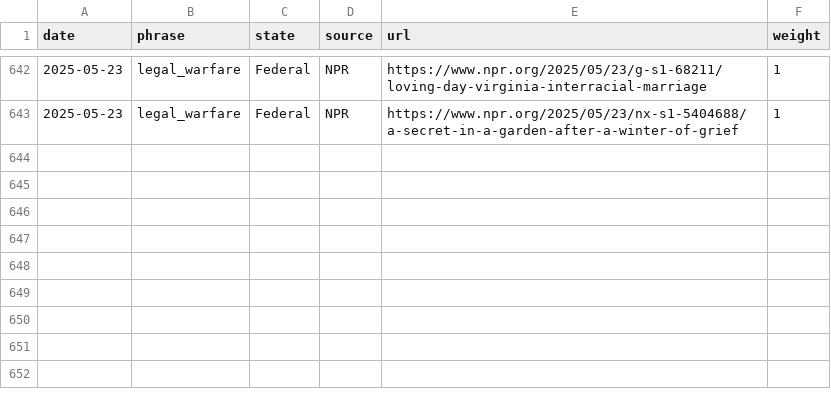
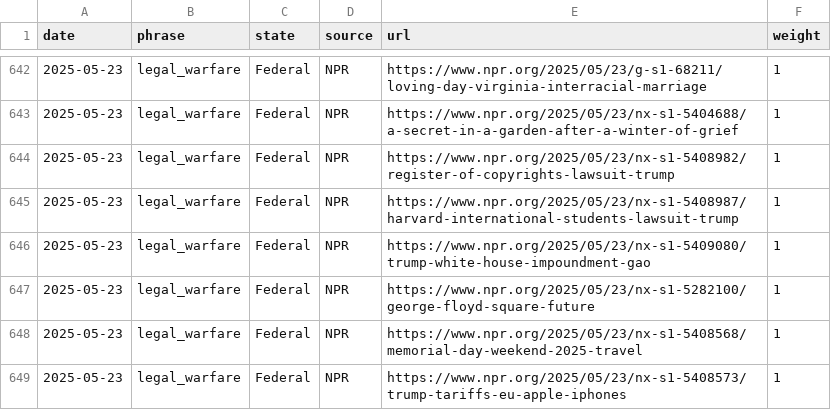
Before and after one commit to roll-for-error/us-authoritarian-heatmap, a CSV file: tier1-map/tier1_events.csv, drawn as a sheet; only a part is shown, gaps mark what is left out; the diff names each change by its address in the sheet, - before the commit and + after, or states it on an @@ line.

```diff
--- a/tier1-map/tier1_events.csv
+++ b/tier1-map/tier1_events.csv
+row 644: 2025-05-23 | legal_warfare | Federal | NPR | https://www.npr.org/2025/05/23/nx-s1-5408982/register-of-copyrights-lawsuit-trump | 1
+row 645: 2025-05-23 | legal_warfare | Federal | NPR | https://www.npr.org/2025/05/23/nx-s1-5408987/harvard-international-students-lawsuit-trump | 1
+row 646: 2025-05-23 | legal_warfare | Federal | NPR | https://www.npr.org/2025/05/23/nx-s1-5409080/trump-white-house-impoundment-gao | 1
+row 647: 2025-05-23 | legal_warfare | Federal | NPR | https://www.npr.org/2025/05/23/nx-s1-5282100/george-floyd-square-future | 1
+row 648: 2025-05-23 | legal_warfare | Federal | NPR | https://www.npr.org/2025/05/23/nx-s1-5408568/memorial-day-weekend-2025-travel | 1
+row 649: 2025-05-23 | legal_warfare | Federal | NPR | https://www.npr.org/2025/05/23/nx-s1-5408573/trump-tariffs-eu-apple-iphones | 1
```
